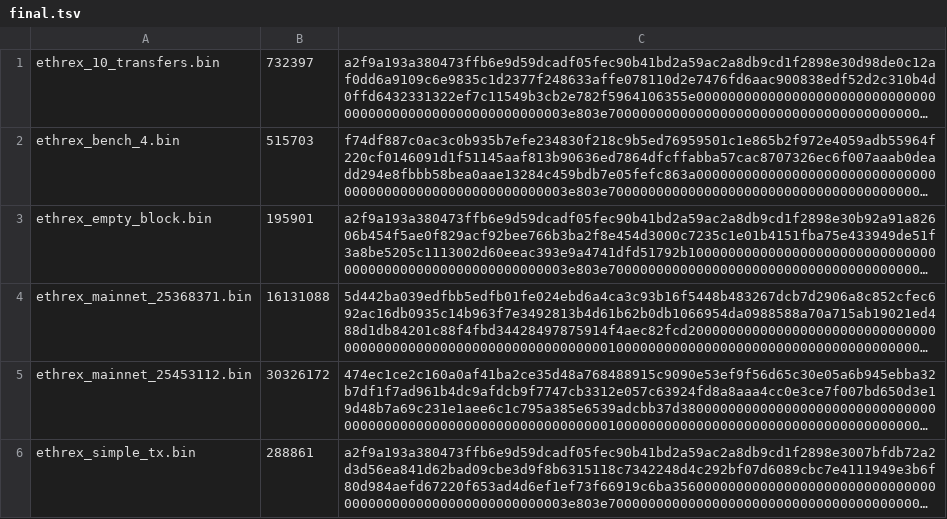
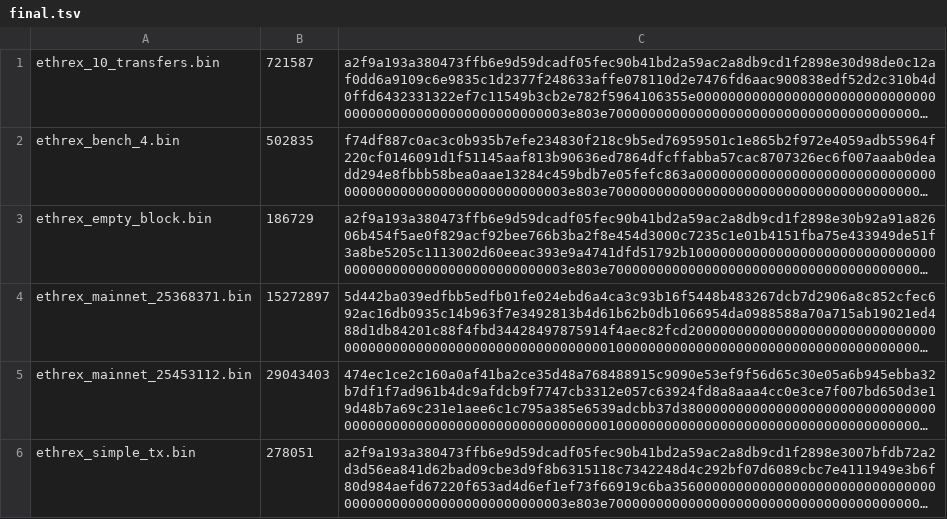
Before and after one commit to yetanotherco/lambda_vm, a TSV file: tooling/guest-review/expected/final.tsv, drawn as a sheet; long unchanged cells end in …; the diff names each change by its address in the sheet, - before the commit and + after, or states it on an @@ line.

```diff
--- a/tooling/guest-review/expected/final.tsv
+++ b/tooling/guest-review/expected/final.tsv
-B1: 732397
+B1: 721587
-B2: 515703
+B2: 502835
-B3: 195901
+B3: 186729
-B4: 16131088
+B4: 15272897
-B5: 30326172
+B5: 29043403
-B6: 288861
+B6: 278051
```
Also changed, not shown: tooling/guest-review/expected/final-copy.tsv, tooling/guest-review/validation/branch-copy.tsv, 26 other files.
